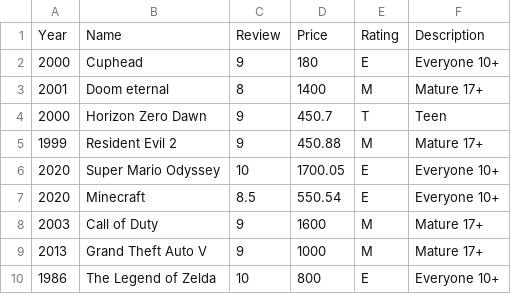
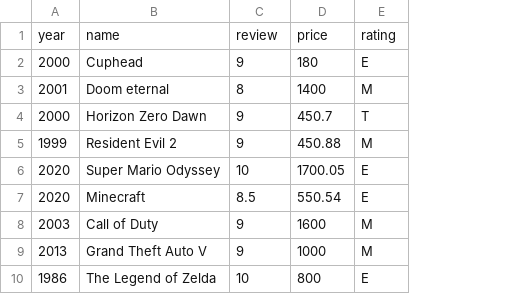
Before and after one commit to lizetheP/Analitica, a CSV file: CalendarioAgo2022/examenes/videojuegos.csv, drawn as a sheet; removed rows and columns are numbered as before the commit, all else as after; the diff names each change by its address in the sheet, - before the commit and + after, or states it on an @@ line.

```diff
--- a/CalendarioAgo2022/examenes/videojuegos.csv
+++ b/CalendarioAgo2022/examenes/videojuegos.csv
-column F, rows 2-10: Everyone 10+ | Mature 17+ | Teen | Mature 17+ | Everyone 10+ | Everyone 10+ | Mature 17+ | Mature 17+ | Everyone 10+
-row 1: Year | Name | Review | Price | Rating | Description
+row 1: year | name | review | price | rating
```
Also changed, not shown: 29 other files.
